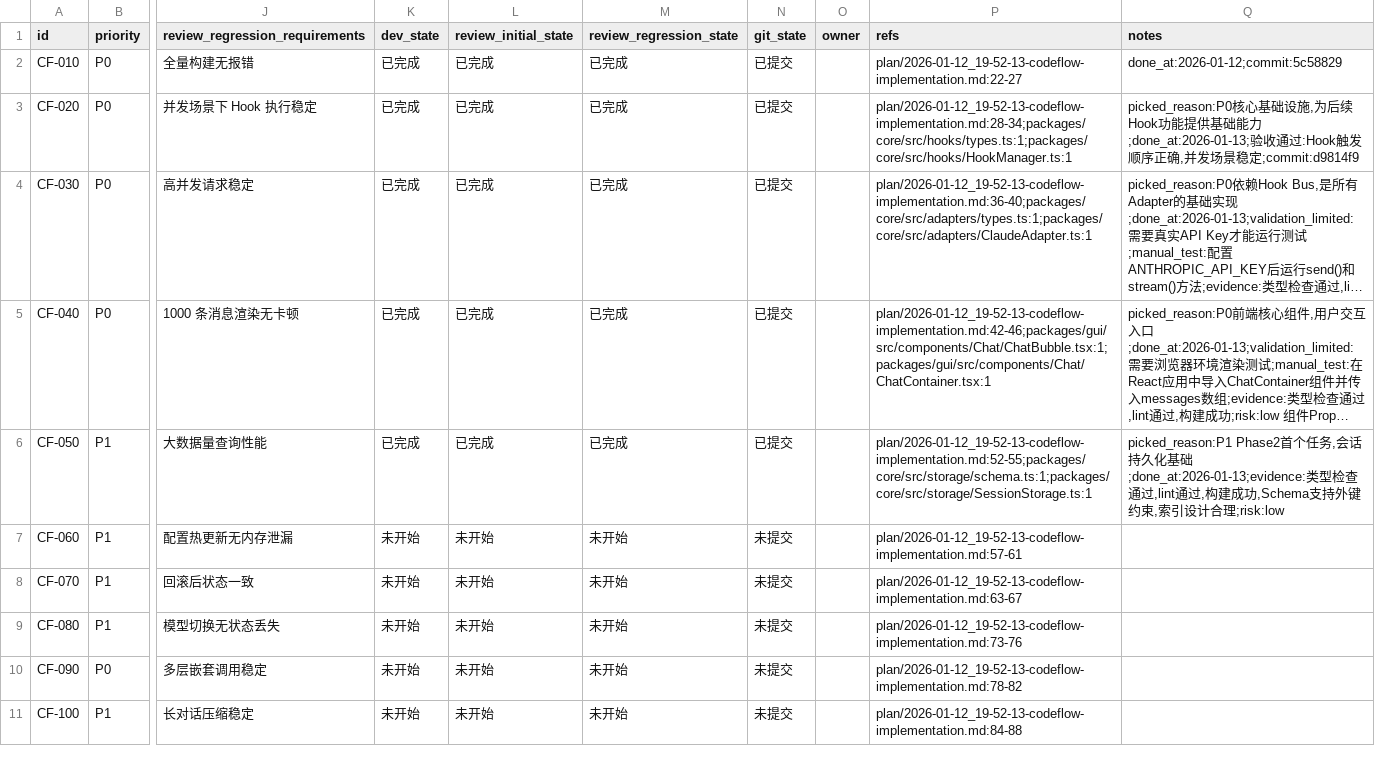
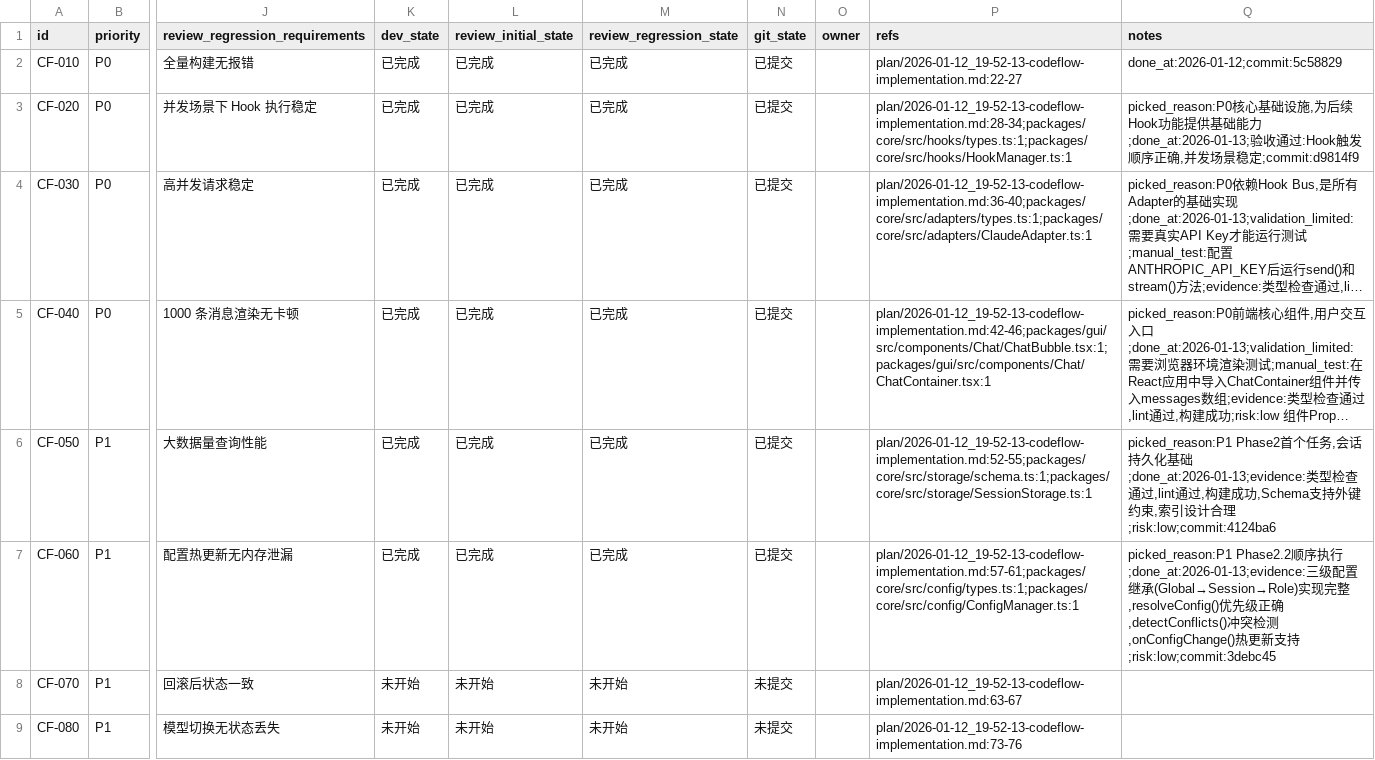
Before and after one commit to XingLingQAQ/Codeflow, a CSV file: issues/2026-01-12_19-57-42-codeflow-implementation.csv, drawn as a sheet; only a part is shown, gaps mark what is left out; the shorter side is filled out with more unchanged rows; long unchanged cells end in …; the diff names each change by its address in the sheet, - before the commit and + after, or states it on an @@ line.

```diff
--- a/issues/2026-01-12_19-57-42-codeflow-implementation.csv
+++ b/issues/2026-01-12_19-57-42-codeflow-implementation.csv
-Q6 (notes): …合理;risk:low
+Q6 (notes): …合理;risk:low;commit:4124ba6
-K7 (dev_state): 未开始
+K7 (dev_state): 已完成
-L7 (review_initial_state): 未开始
+L7 (review_initial_state): 已完成
-M7 (review_regression_state): 未开始
+M7 (review_regression_state): 已完成
-N7 (git_state): 未提交
+N7 (git_state): 已提交
-P7 (refs): plan/2026-01-12_19-52-13-codeflow-implementation.md:57-61
+P7 (refs): plan/2026-01-12_19-52-13-codeflow-implementation.md:57-61;packages/core/src/config/types.ts:1;packages/core/src/config/ConfigManager.ts:1
-Q7 (notes): (empty)
+Q7 (notes): picked_reason:P1 Phase2.2顺序执行;done_at:2026-01-13;evidence:三级配置继承(Global→Session→Role)实现完整,resolveConfig()优先级正确,detectConflicts()冲突检测,onConfigChange()热更新支持;risk:low;commit:3debc45
```
Also changed, not shown: 7 other files.
